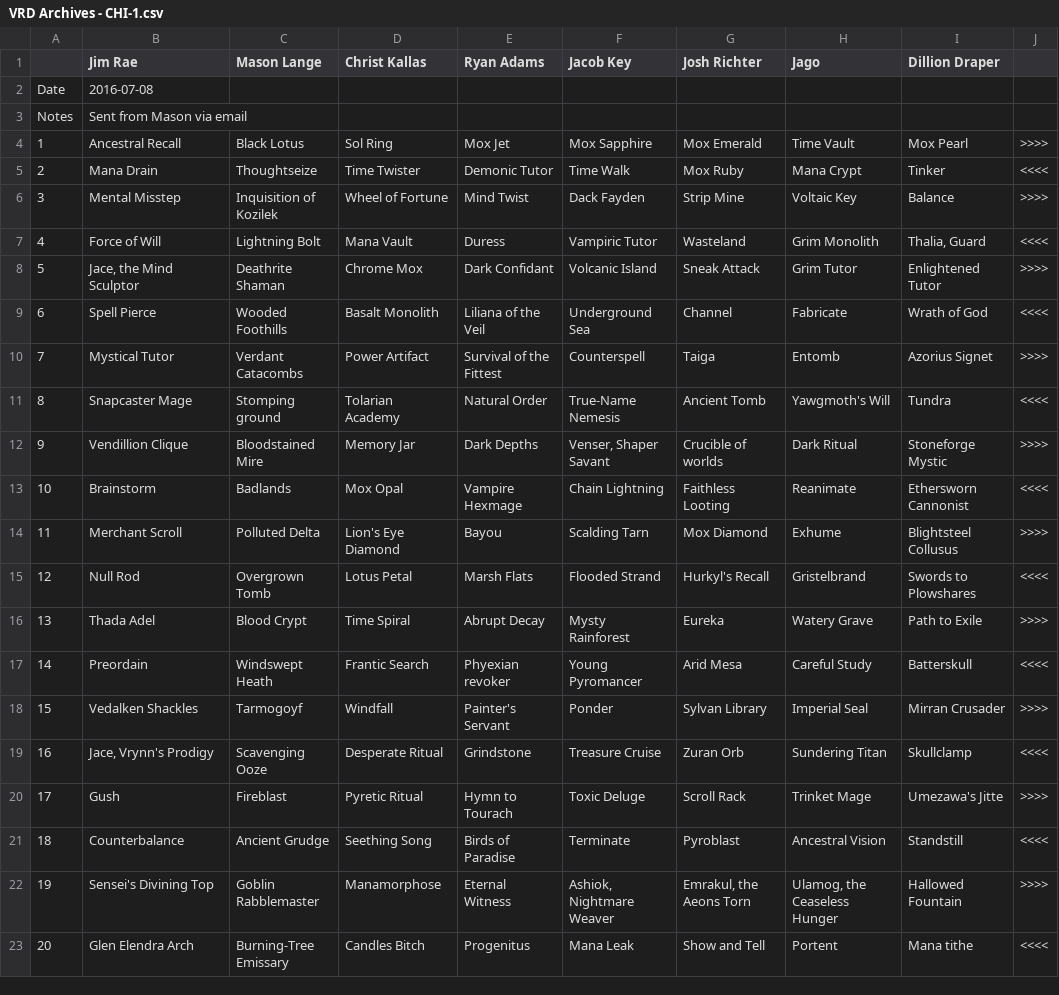
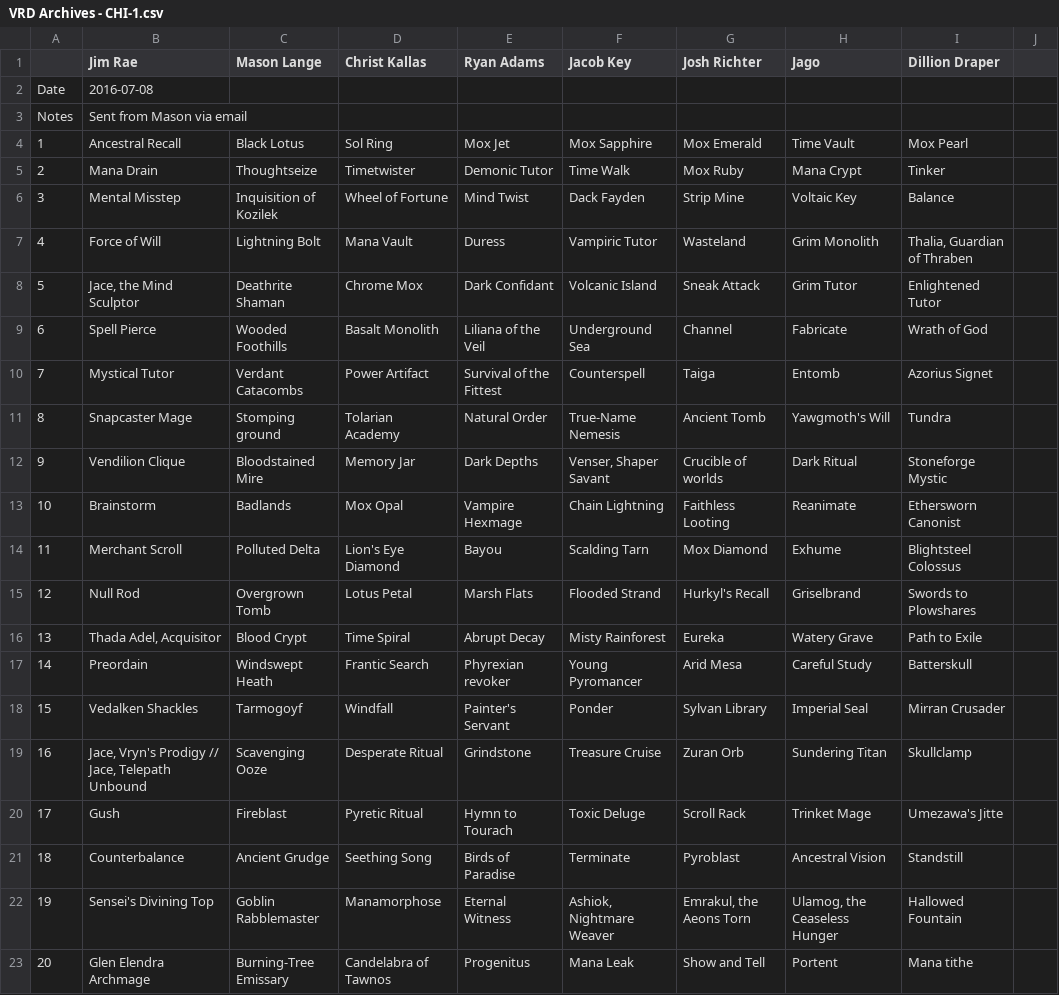
Before and after one commit to katerberg/9th-seed, a CSV file: drafts/VRD Archives - CHI-1.csv, drawn as a sheet; only a part is shown; the diff covers the shown part only.

```diff
--- a/drafts/VRD Archives - CHI-1.csv
+++ b/drafts/VRD Archives - CHI-1.csv
@@ -4,20 +4,20 @@ Notes,Sent from Mason via email,,,,,,,,
-1,Ancestral Recall,Black Lotus,Sol Ring,Mox Jet,Mox Sapphire,Mox Emerald,Time Vault,Mox Pearl,>>>>
-2,Mana Drain,Thoughtseize,Time Twister,Demonic Tutor,Time Walk,Mox Ruby,Mana Crypt,Tinker,<<<<
-3,Mental Misstep,Inquisition of Kozilek,Wheel of Fortune,Mind Twist,Dack Fayden,Strip Mine,Voltaic Key,Balance,>>>>
-4,Force of Will,Lightning Bolt,Mana Vault,Duress,Vampiric Tutor,Wasteland,Grim Monolith,"Thalia, Guard",<<<<
-5,"Jace, the Mind Sculptor",Deathrite Shaman,Chrome Mox,Dark Confidant,Volcanic Island,Sneak Attack,Grim Tutor,Enlightened Tutor,>>>>
-6,Spell Pierce,Wooded Foothills,Basalt Monolith,Liliana of the Veil,Underground Sea,Channel,Fabricate,Wrath of God,<<<<
-7,Mystical Tutor,Verdant Catacombs,Power Artifact,Survival of the Fittest,Counterspell,Taiga,Entomb,Azorius Signet,>>>>
-8,Snapcaster Mage,Stomping ground,Tolarian Academy,Natural Order,True-Name Nemesis,Ancient Tomb,Yawgmoth's Will,Tundra,<<<<
-9,Vendillion Clique,Bloodstained Mire,Memory Jar,Dark Depths,"Venser, Shaper Savant",Crucible of worlds,Dark Ritual,Stoneforge Mystic,>>>>
-10,Brainstorm,Badlands,Mox Opal,Vampire Hexmage,Chain Lightning,Faithless Looting,Reanimate,Ethersworn Cannonist,<<<<
-11,Merchant Scroll,Polluted Delta,Lion's Eye Diamond,Bayou,Scalding Tarn,Mox Diamond,Exhume,Blightsteel Collusus,>>>>
-12,Null Rod,Overgrown Tomb,Lotus Petal,Marsh Flats,Flooded Strand,Hurkyl's Recall,Gristelbrand,Swords to Plowshares,<<<<
-13,Thada Adel,Blood Crypt,Time Spiral,Abrupt Decay,Mysty Rainforest,Eureka,Watery Grave,Path to Exile,>>>>
-14,Preordain,Windswept Heath,Frantic Search,Phyexian revoker,Young Pyromancer,Arid Mesa,Careful Study,Batterskull,<<<<
-15,Vedalken Shackles,Tarmogoyf,Windfall,Painter's Servant,Ponder,Sylvan Library,Imperial Seal,Mirran Crusader,>>>>
-16,"Jace, Vrynn's Prodigy",Scavenging Ooze,Desperate Ritual,Grindstone,Treasure Cruise,Zuran Orb,Sundering Titan,Skullclamp,<<<<
-17,Gush,Fireblast,Pyretic Ritual,Hymn to Tourach,Toxic Deluge,Scroll Rack,Trinket Mage,Umezawa's Jitte,>>>>
-18,Counterbalance,Ancient Grudge,Seething Song,Birds of Paradise,Terminate,Pyroblast,Ancestral Vision,Standstill,<<<<
-19,Sensei's Divining Top,Goblin Rabblemaster,Manamorphose,Eternal Witness,"Ashiok, Nightmare Weaver","Emrakul, the Aeons Torn","Ulamog, the Ceaseless Hunger",Hallowed Fountain,>>>>
-20,Glen Elendra Arch,Burning-Tree Emissary,Candles Bitch,Progenitus,Mana Leak,Show and Tell,Portent,Mana tithe,<<<<
+1,Ancestral Recall,Black Lotus,Sol Ring,Mox Jet,Mox Sapphire,Mox Emerald,Time Vault,Mox Pearl
+2,Mana Drain,Thoughtseize,Timetwister,Demonic Tutor,Time Walk,Mox Ruby,Mana Crypt,Tinker
+3,Mental Misstep,Inquisition of Kozilek,Wheel of Fortune,Mind Twist,Dack Fayden,Strip Mine,Voltaic Key,Balance
+4,Force of Will,Lightning Bolt,Mana Vault,Duress,Vampiric Tutor,Wasteland,Grim Monolith,"Thalia, Guardian of Thraben"
+5,"Jace, the Mind Sculptor",Deathrite Shaman,Chrome Mox,Dark Confidant,Volcanic Island,Sneak Attack,Grim Tutor,Enlightened Tutor
+6,Spell Pierce,Wooded Foothills,Basalt Monolith,Liliana of the Veil,Underground Sea,Channel,Fabricate,Wrath of God
+7,Mystical Tutor,Verdant Catacombs,Power Artifact,Survival of the Fittest,Counterspell,Taiga,Entomb,Azorius Signet
+8,Snapcaster Mage,Stomping ground,Tolarian Academy,Natural Order,True-Name Nemesis,Ancient Tomb,Yawgmoth's Will,Tundra
+9,Vendilion Clique,Bloodstained Mire,Memory Jar,Dark Depths,"Venser, Shaper Savant",Crucible of worlds,Dark Ritual,Stoneforge Mystic
+10,Brainstorm,Badlands,Mox Opal,Vampire Hexmage,Chain Lightning,Faithless Looting,Reanimate,Ethersworn Canonist
+11,Merchant Scroll,Polluted Delta,Lion's Eye Diamond,Bayou,Scalding Tarn,Mox Diamond,Exhume,Blightsteel Colossus
+12,Null Rod,Overgrown Tomb,Lotus Petal,Marsh Flats,Flooded Strand,Hurkyl's Recall,Griselbrand,Swords to Plowshares
+13,"Thada Adel, Acquisitor",Blood Crypt,Time Spiral,Abrupt Decay,Misty Rainforest,Eureka,Watery Grave,Path to Exile
+14,Preordain,Windswept Heath,Frantic Search,Phyrexian revoker,Young Pyromancer,Arid Mesa,Careful Study,Batterskull
+15,Vedalken Shackles,Tarmogoyf,Windfall,Painter's Servant,Ponder,Sylvan Library,Imperial Seal,Mirran Crusader
+16,"Jace, Vryn's Prodigy // Jace, Telepath Unbound",Scavenging Ooze,Desperate Ritual,Grindstone,Treasure Cruise,Zuran Orb,Sundering Titan,Skullclamp
+17,Gush,Fireblast,Pyretic Ritual,Hymn to Tourach,Toxic Deluge,Scroll Rack,Trinket Mage,Umezawa's Jitte
+18,Counterbalance,Ancient Grudge,Seething Song,Birds of Paradise,Terminate,Pyroblast,Ancestral Vision,Standstill
+19,Sensei's Divining Top,Goblin Rabblemaster,Manamorphose,Eternal Witness,"Ashiok, Nightmare Weaver","Emrakul, the Aeons Torn","Ulamog, the Ceaseless Hunger",Hallowed Fountain
+20,Glen Elendra Archmage,Burning-Tree Emissary,Candelabra of Tawnos,Progenitus,Mana Leak,Show and Tell,Portent,Mana tithe
```
Also changed, not shown: 55 edited cells elsewhere in this file, drafts/VRD Archives - ALEX1.csv, drafts/VRD Archives - CHI0.csv, 1 other file.
